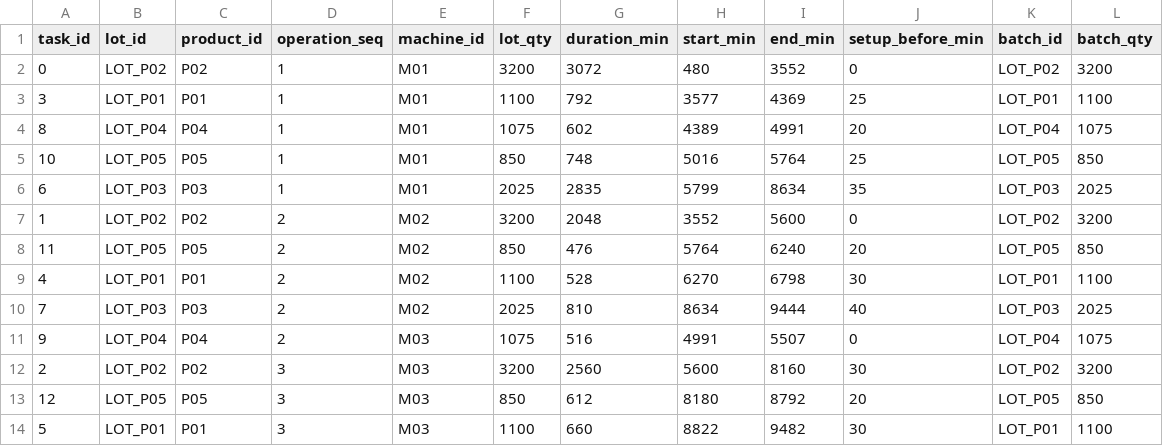
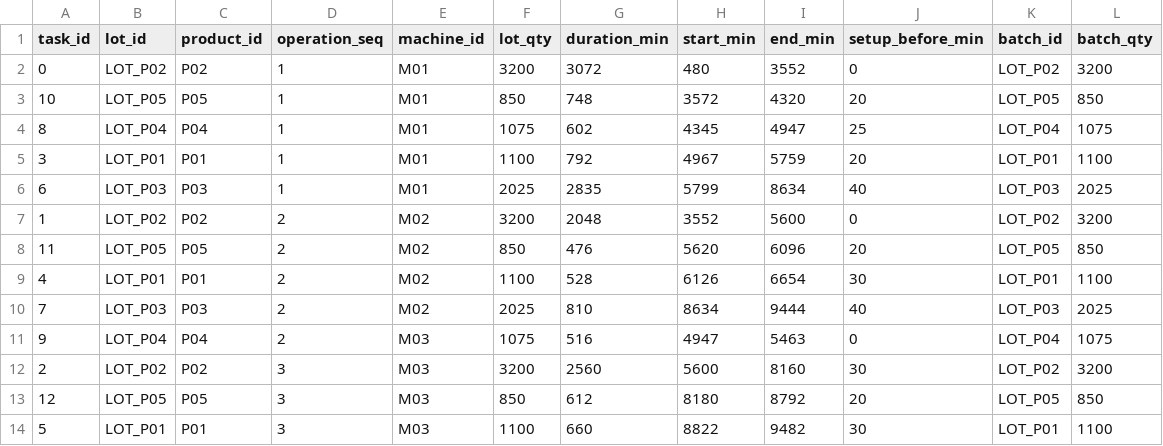
Before and after one commit to AliUmutKazak/factory-decision-intelligence, a CSV file: data/processed/production_schedule.csv, drawn as a sheet.

```diff
--- a/data/processed/production_schedule.csv
+++ b/data/processed/production_schedule.csv
@@ -2,11 +2,11 @@ task_id,lot_id,product_id,operation_seq,machine_id,lot_qty,duration_min,start_mi
 0,LOT_P02,P02,1,M01,3200,3072,480,3552,0,LOT_P02,3200
-3,LOT_P01,P01,1,M01,1100,792,3577,4369,25,LOT_P01,1100
-8,LOT_P04,P04,1,M01,1075,602,4389,4991,20,LOT_P04,1075
-10,LOT_P05,P05,1,M01,850,748,5016,5764,25,LOT_P05,850
-6,LOT_P03,P03,1,M01,2025,2835,5799,8634,35,LOT_P03,2025
+10,LOT_P05,P05,1,M01,850,748,3572,4320,20,LOT_P05,850
+8,LOT_P04,P04,1,M01,1075,602,4345,4947,25,LOT_P04,1075
+3,LOT_P01,P01,1,M01,1100,792,4967,5759,20,LOT_P01,1100
+6,LOT_P03,P03,1,M01,2025,2835,5799,8634,40,LOT_P03,2025
 1,LOT_P02,P02,2,M02,3200,2048,3552,5600,0,LOT_P02,3200
-11,LOT_P05,P05,2,M02,850,476,5764,6240,20,LOT_P05,850
-4,LOT_P01,P01,2,M02,1100,528,6270,6798,30,LOT_P01,1100
+11,LOT_P05,P05,2,M02,850,476,5620,6096,20,LOT_P05,850
+4,LOT_P01,P01,2,M02,1100,528,6126,6654,30,LOT_P01,1100
 7,LOT_P03,P03,2,M02,2025,810,8634,9444,40,LOT_P03,2025
-9,LOT_P04,P04,2,M03,1075,516,4991,5507,0,LOT_P04,1075
+9,LOT_P04,P04,2,M03,1075,516,4947,5463,0,LOT_P04,1075
 2,LOT_P02,P02,3,M03,3200,2560,5600,8160,30,LOT_P02,3200
```
Also changed, not shown: data/processed/energy_profile_15min.csv, 3 other files.
